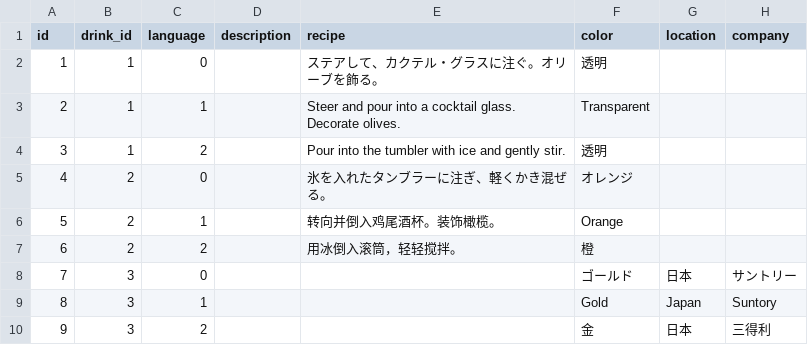
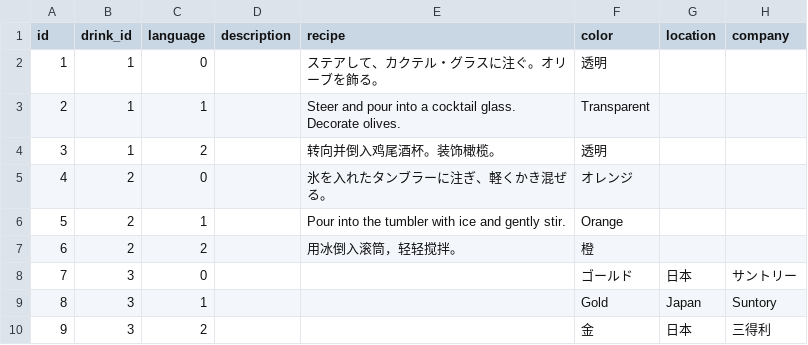
Before and after one commit to jphacks/NG_1803_2, a CSV file: db/DB_demo/DrinkDoc.csv, drawn as a sheet.

```diff
--- a/db/DB_demo/DrinkDoc.csv
+++ b/db/DB_demo/DrinkDoc.csv
@@ -3,5 +3,5 @@
 2,1,1,,Steer and pour into a cocktail glass. Decorate olives.,Transparent,,
-3,1,2,,Pour into the tumbler with ice and gently stir.,透明,,
+3,1,2,,转向并倒入鸡尾酒杯。装饰橄榄。,透明,,
 4,2,0,,氷を入れたタンブラーに注ぎ、軽くかき混ぜる。,オレンジ,,
-5,2,1,,转向并倒入鸡尾酒杯。装饰橄榄。,Orange,,
+5,2,1,,Pour into the tumbler with ice and gently stir.,Orange,,
 6,2,2,,用冰倒入滚筒，轻轻搅拌。,橙,,
```
Also changed, not shown: db/DB_demo/GrassDoc.csv, 4 other files.
